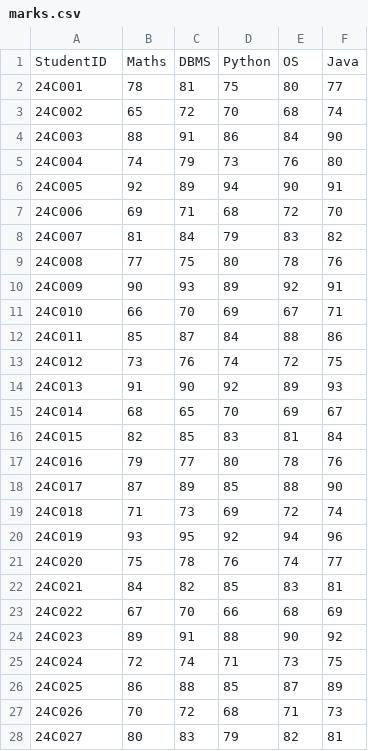
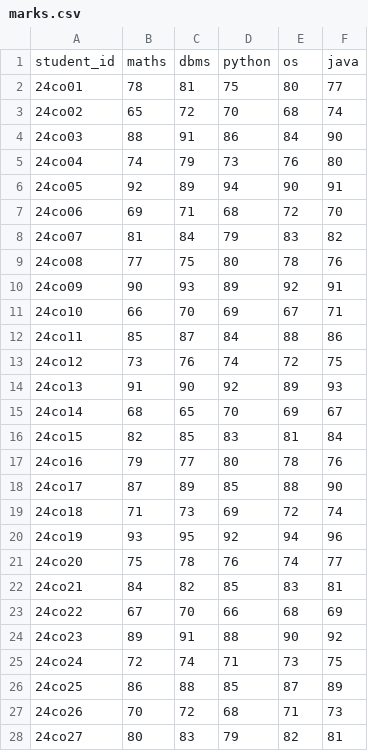
Before and after one commit to shreeyash202/student-result-management-system, a CSV file: marks.csv, drawn as a sheet; only a part is shown; the diff covers the shown part only.

```diff
--- a/marks.csv
+++ b/marks.csv
@@ -1,28 +1,28 @@
-StudentID,Maths,DBMS,Python,OS,Java
-24C001,78,81,75,80,77
-24C002,65,72,70,68,74
-24C003,88,91,86,84,90
-24C004,74,79,73,76,80
-24C005,92,89,94,90,91
-24C006,69,71,68,72,70
-24C007,81,84,79,83,82
-24C008,77,75,80,78,76
-24C009,90,93,89,92,91
-24C010,66,70,69,67,71
-24C011,85,87,84,88,86
-24C012,73,76,74,72,75
-24C013,91,90,92,89,93
-24C014,68,65,70,69,67
-24C015,82,85,83,81,84
-24C016,79,77,80,78,76
-24C017,87,89,85,88,90
-24C018,71,73,69,72,74
-24C019,93,95,92,94,96
-24C020,75,78,76,74,77
-24C021,84,82,85,83,81
-24C022,67,70,66,68,69
-24C023,89,91,88,90,92
-24C024,72,74,71,73,75
-24C025,86,88,85,87,89
-24C026,70,72,68,71,73
-24C027,80,83,79,82,81
+student_id,maths,dbms,python,os,java
+24co01,78,81,75,80,77
+24co02,65,72,70,68,74
+24co03,88,91,86,84,90
+24co04,74,79,73,76,80
+24co05,92,89,94,90,91
+24co06,69,71,68,72,70
+24co07,81,84,79,83,82
+24co08,77,75,80,78,76
+24co09,90,93,89,92,91
+24co10,66,70,69,67,71
+24co11,85,87,84,88,86
+24co12,73,76,74,72,75
+24co13,91,90,92,89,93
+24co14,68,65,70,69,67
+24co15,82,85,83,81,84
+24co16,79,77,80,78,76
+24co17,87,89,85,88,90
+24co18,71,73,69,72,74
+24co19,93,95,92,94,96
+24co20,75,78,76,74,77
+24co21,84,82,85,83,81
+24co22,67,70,66,68,69
+24co23,89,91,88,90,92
+24co24,72,74,71,73,75
+24co25,86,88,85,87,89
+24co26,70,72,68,71,73
+24co27,80,83,79,82,81
```
Also changed, not shown: 7 edited cells elsewhere in this file, students.csv.
